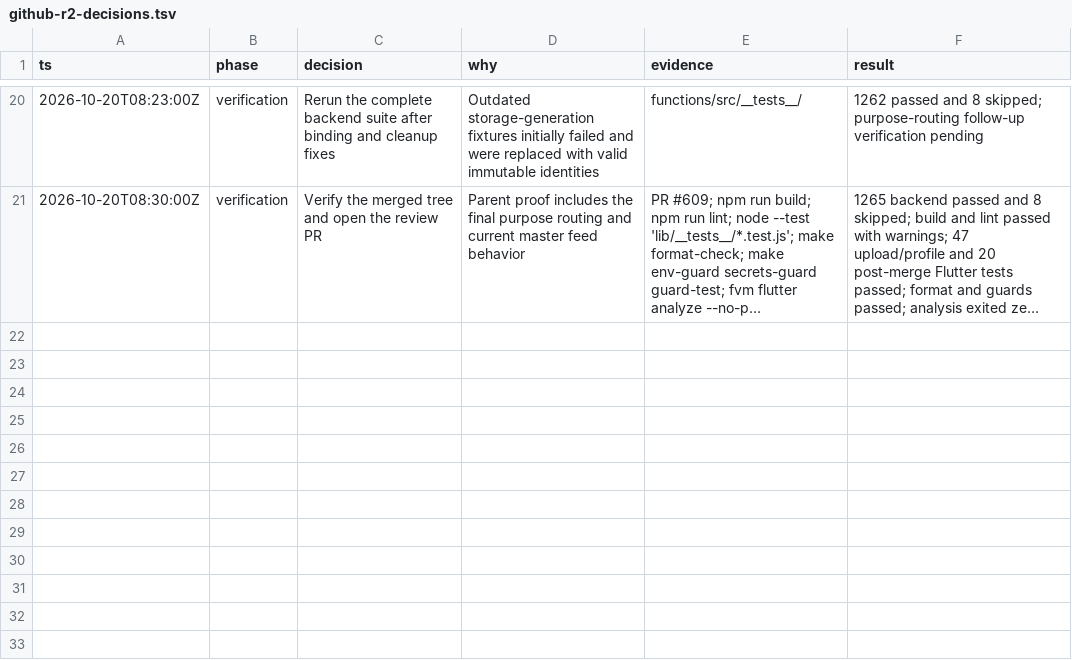
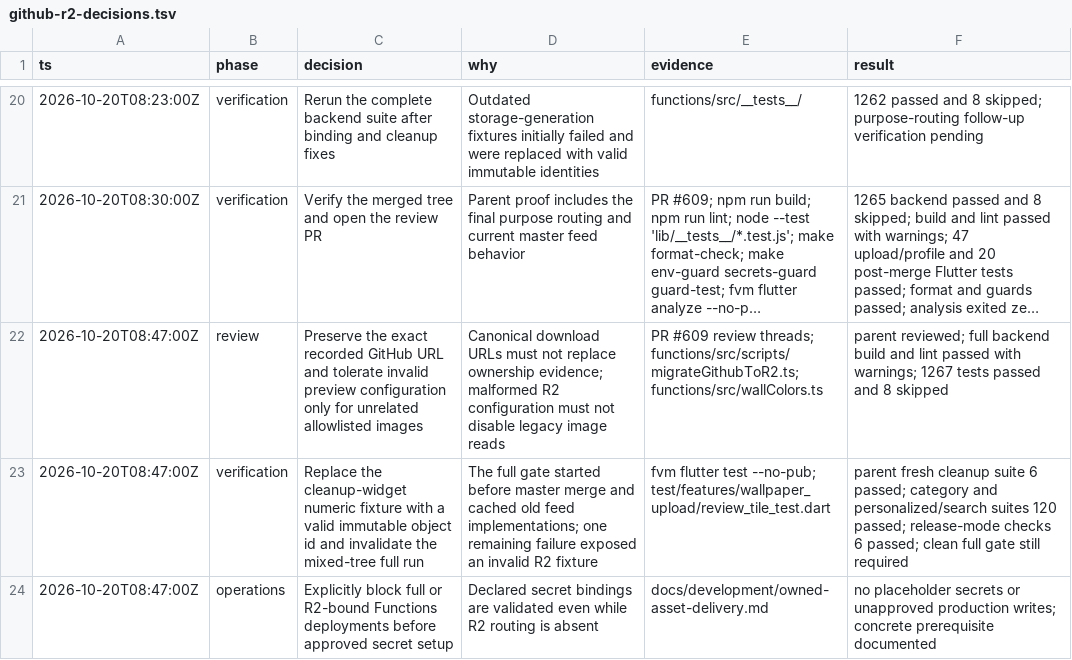
Before and after one commit to Hash-Studios/Prism, a TSV file: docs/agents/github-r2-decisions.tsv, drawn as a sheet; only a part is shown, gaps mark what is left out; long unchanged cells end in …; the diff names each change by its address in the sheet, - before the commit and + after, or states it on an @@ line.

Commit message:
fix(storage): address R2 migration review findings

```diff
--- a/docs/agents/github-r2-decisions.tsv
+++ b/docs/agents/github-r2-decisions.tsv
+row 22: 2026-10-20T08:47:00Z | review | Preserve the exact recorded GitHub URL and tolerate invalid preview configuration only for unrelated allowlisted images | Canonical download URLs must not replace ownership evidence; malformed R2 configuration must not disable legacy image reads | PR #609 review threads; functions/src/scripts/migrateGithubToR2.ts; functions/src/wallColors.ts | parent reviewed; full backend build and lint passed with warnings; 1267 tests passed and 8 skipped
+row 23: 2026-10-20T08:47:00Z | verification | Replace the cleanup-widget numeric fixture with a valid immutable object id and invalidate the mixed-tree full run | The full gate started before master merge and cached old feed implementations; one remaining failure exposed an invalid R2 fixture | fvm flutter test --no-pub; test/features/wallpaper_upload/review_tile_test.dart | parent fresh cleanup suite 6 passed; category and personalized/search suites 120 passed; release-mode checks 6 passed; clean full gate still required
+row 24: 2026-10-20T08:47:00Z | operations | Explicitly block full or R2-bound Functions deployments before approved secret setup | Declared secret bindings are validated even while R2 routing is absent | docs/development/owned-asset-delivery.md | no placeholder secrets or unapproved production writes; concrete prerequisite documented
```
Also changed, not shown: 6 other files.
